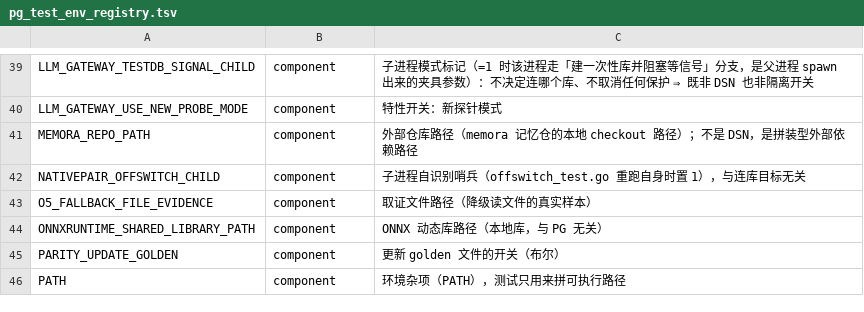
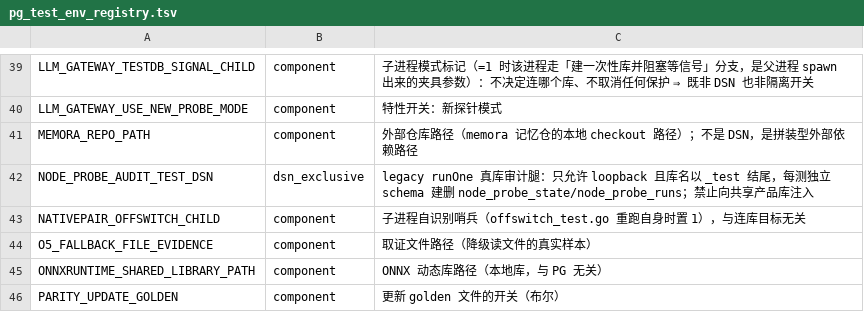
Before and after one commit to halfking/ai-native-gateway-core, a TSV file: scripts/ursmcheck/pg_test_env_registry.tsv, drawn as a sheet; only a part is shown, gaps mark what is left out; the shorter side is filled out with more unchanged rows.

Commit message:
fix(probe): persist headerless legacy audit rows as valid JSONB

```diff
--- a/scripts/ursmcheck/pg_test_env_registry.tsv
+++ b/scripts/ursmcheck/pg_test_env_registry.tsv
@@ -41,2 +41,3 @@ LLM_GATEWAY_USE_NEW_PROBE_MODE	component	特性开关：新探针模式
 MEMORA_REPO_PATH	component	外部仓库路径（memora 记忆仓的本地 checkout 路径）；不是 DSN，是拼装型外部依赖路径
+NODE_PROBE_AUDIT_TEST_DSN	dsn_exclusive	legacy runOne 真库审计腿：只允许 loopback 且库名以 _test 结尾，每测独立 schema 建删 node_probe_state/node_probe_runs；禁止向共享产品库注入
 NATIVEPAIR_OFFSWITCH_CHILD	component	子进程自识别哨兵（offswitch_test.go 重跑自身时置 1），与连库目标无关
```
Also changed, not shown: scripts/audit/dsn_exclusive_registry.tsv, 3 other files.
